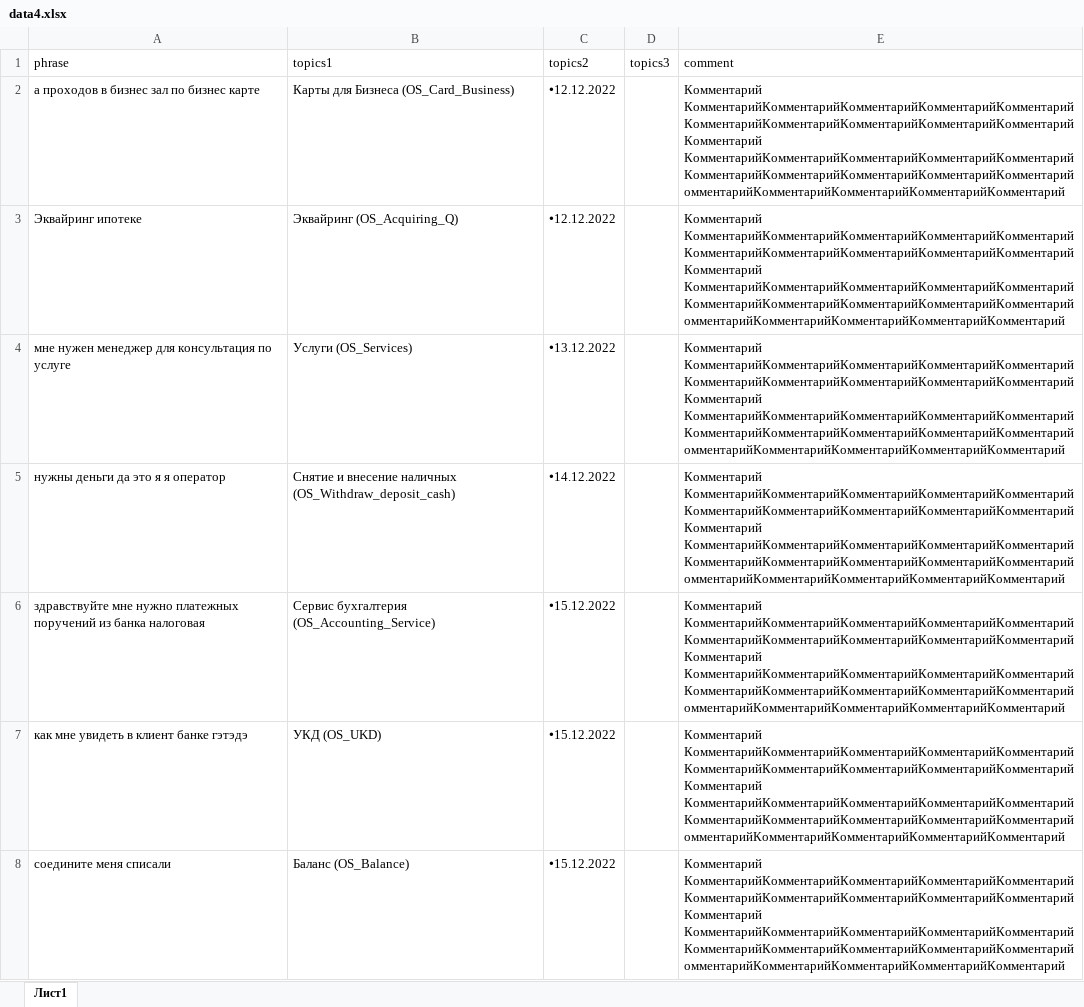
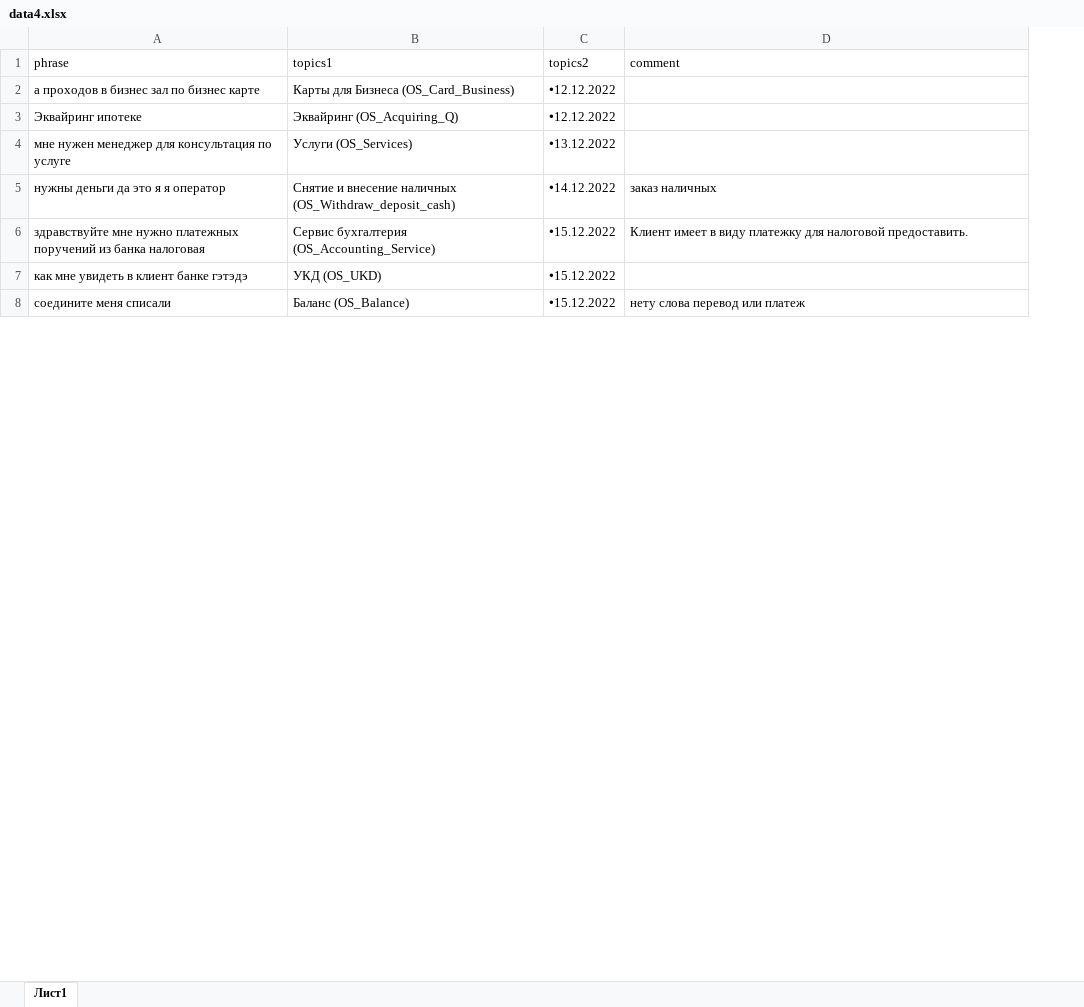
Before and after one commit to d3lskx05/data-assistanttestx, an Excel workbook: data4.xlsx, sheet Лист1, drawn as a sheet; only a part is shown; values as stored, in another font and other column widths than the file's, no borders; charts and pictures not drawn; removed rows and columns are numbered as before the commit, all else as after; the diff covers the shown part only; the diff names each change by its address in the sheet, - before the commit and + after, or states it on an @@ line.

Commit message:
Add files via upload

```diff
--- a/data4.xlsx (sheet Лист1)
+++ b/data4.xlsx (sheet Лист1)
-column D (topics3), empty
-D2:D4 (comment): Комментарий КомментарийКомментарийКомментарийКомментарийКомментарийКомментарийКомментарийКомментарийКомментарийКомментарийКомментарий КомментарийКомментарийКомментарийКомментарийКомментарийКомментарийКомментарийКомментарийКомментарийКомментарийомментарийКомментарийКомментарийКомментарийКомментарий
+D2:D4 (comment): (empty)
-D5 (comment): Комментарий КомментарийКомментарийКомментарийКомментарийКомментарийКомментарийКомментарийКомментарийКомментарийКомментарийКомментарий КомментарийКомментарийКомментарийКомментарийКомментарийКомментарийКомментарийКомментарийКомментарийКомментарийомментарийКомментарийКомментарийКомментарийКомментарий
+D5 (comment): заказ наличных
-D6 (comment): Комментарий КомментарийКомментарийКомментарийКомментарийКомментарийКомментарийКомментарийКомментарийКомментарийКомментарийКомментарий КомментарийКомментарийКомментарийКомментарийКомментарийКомментарийКомментарийКомментарийКомментарийКомментарийомментарийКомментарийКомментарийКомментарийКомментарий
+D6 (comment): Клиент имеет в виду платежку для налоговой предоставить.
-D7 (comment): Комментарий КомментарийКомментарийКомментарийКомментарийКомментарийКомментарийКомментарийКомментарийКомментарийКомментарийКомментарий КомментарийКомментарийКомментарийКомментарийКомментарийКомментарийКомментарийКомментарийКомментарийКомментарийомментарийКомментарийКомментарийКомментарийКомментарий
+D7 (comment): (empty)
-D8 (comment): Комментарий КомментарийКомментарийКомментарийКомментарийКомментарийКомментарийКомментарийКомментарийКомментарийКомментарийКомментарий КомментарийКомментарийКомментарийКомментарийКомментарийКомментарийКомментарийКомментарийКомментарийКомментарийомментарийКомментарийКомментарийКомментарийКомментарий
+D8 (comment): нету слова перевод или платеж
```
Also changed, not shown: 845 edited cells elsewhere in this sheet.
